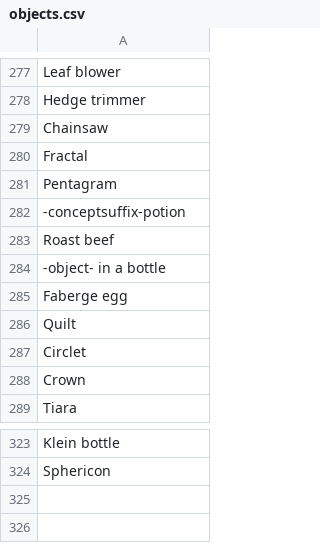
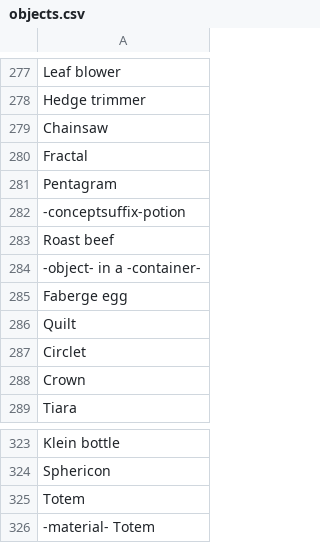
Before and after one commit to AIrjen/OneButtonPrompt, a CSV file: csvfiles/objects.csv, drawn as a sheet; only a part is shown, gaps mark what is left out.

```diff
--- a/csvfiles/objects.csv
+++ b/csvfiles/objects.csv
@@ -283,3 +283,3 @@ Pentagram
 Roast beef
--object- in a bottle
+-object- in a -container-
 Faberge egg
@@ -324 +324,3 @@ Klein bottle
 Sphericon
+Totem
+-material- Totem
```
Also changed, not shown: csvfiles/directions.csv, csvfiles/hairstyles.csv, 4 other files.
